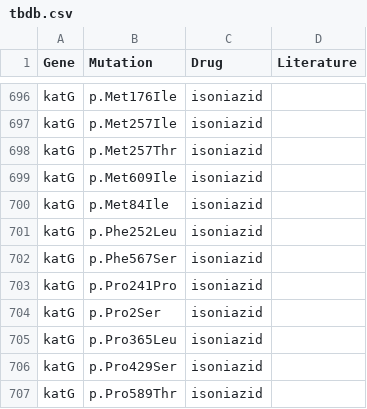
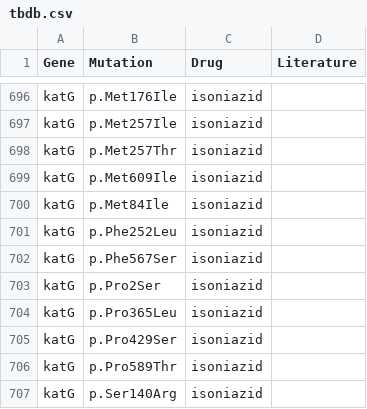
Before and after one commit to jodyphelan/tbdb, a CSV file: tbdb.csv, drawn as a sheet; only a part is shown, gaps mark what is left out; the shorter side is filled out with more unchanged rows; the diff names each change by its address in the sheet, - before the commit and + after, or states it on an @@ line.

Commit message:
no evidence

```diff
--- a/tbdb.csv
+++ b/tbdb.csv
-row 703: katG | p.Pro241Pro | isoniazid
```
